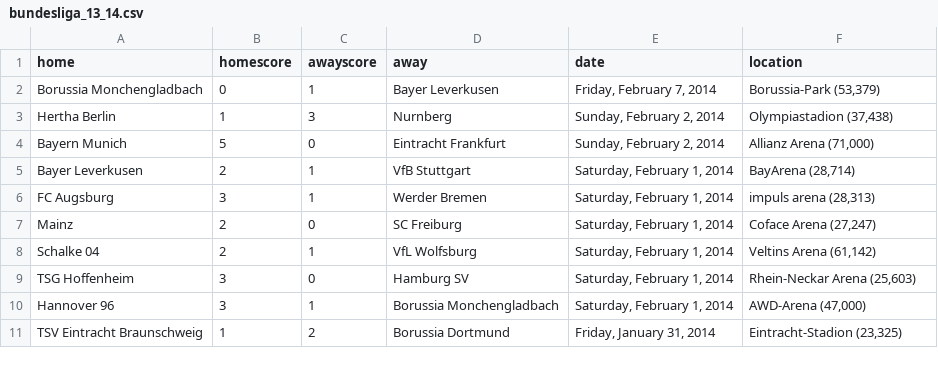
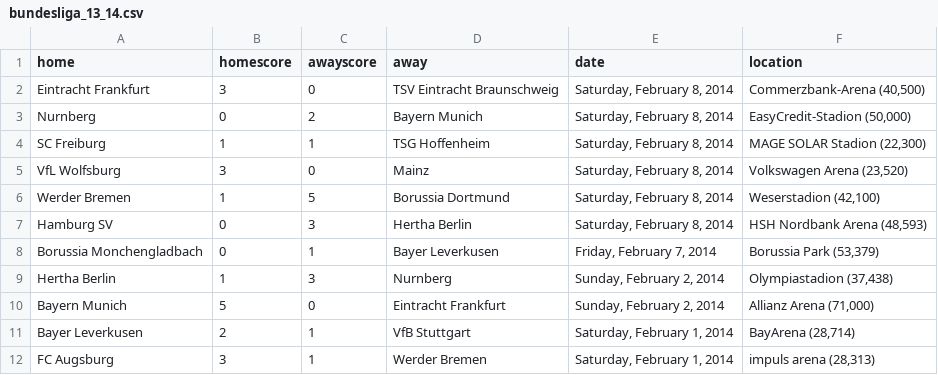
Before and after one commit to llimllib/soccerdata, a CSV file: data/bundesliga_13_14.csv, drawn as a sheet; only a part is shown; the shorter side is filled out with more unchanged rows.

```diff
--- a/data/bundesliga_13_14.csv
+++ b/data/bundesliga_13_14.csv
@@ -1,3 +1,9 @@
 home,homescore,awayscore,away,date,location
-Borussia Monchengladbach,0,1,Bayer Leverkusen,"Friday, February 7, 2014","Borussia-Park (53,379)"
+Eintracht Frankfurt,3,0,TSV Eintracht Braunschweig,"Saturday, February 8, 2014","Commerzbank-Arena (40,500)"
+Nurnberg,0,2,Bayern Munich,"Saturday, February 8, 2014","EasyCredit-Stadion (50,000)"
+SC Freiburg,1,1,TSG Hoffenheim,"Saturday, February 8, 2014","MAGE SOLAR Stadion (22,300)"
+VfL Wolfsburg,3,0,Mainz,"Saturday, February 8, 2014","Volkswagen Arena (23,520)"
+Werder Bremen,1,5,Borussia Dortmund,"Saturday, February 8, 2014","Weserstadion (42,100)"
+Hamburg SV,0,3,Hertha Berlin,"Saturday, February 8, 2014","HSH Nordbank Arena (48,593)"
+Borussia Monchengladbach,0,1,Bayer Leverkusen,"Friday, February 7, 2014","Borussia Park (53,379)"
 Hertha Berlin,1,3,Nurnberg,"Sunday, February 2, 2014","Olympiastadion (37,438)"
```
Also changed, not shown: data/bpl_13_14.csv, data/eredivisie_13_14.csv, 3 other files.
